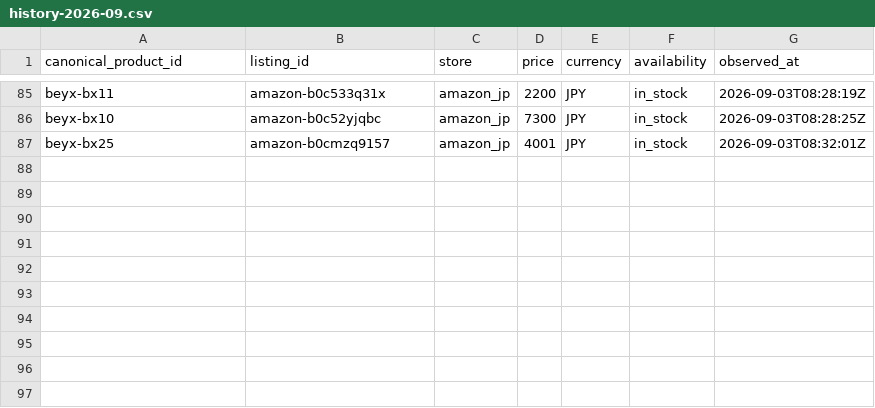
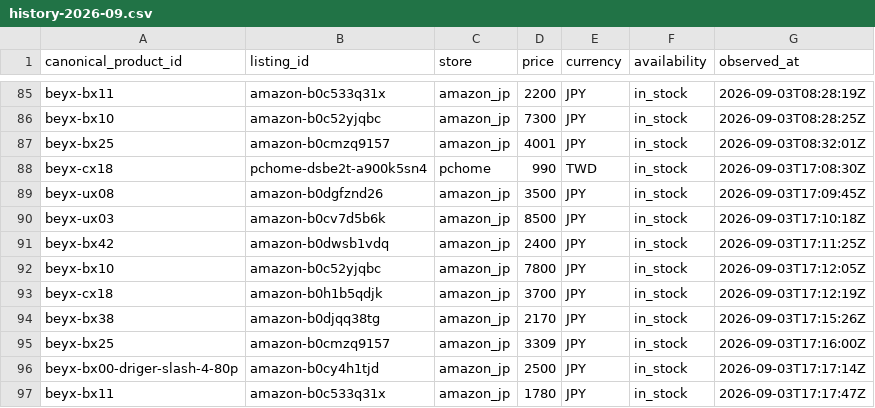
Before and after one commit to cchgene/buyblade-data, a CSV file: data/history-2026-09.csv, drawn as a sheet; only a part is shown, gaps mark what is left out.

Commit message:
data: 自動更新價格 2026-09-04 01:26 CST

```diff
--- a/data/history-2026-09.csv
+++ b/data/history-2026-09.csv
@@ -87 +87,11 @@ beyx-bx10,amazon-b0c52yjqbc,amazon_jp,7300,JPY,in_stock,2026-09-03T08:28:25Z
 beyx-bx25,amazon-b0cmzq9157,amazon_jp,4001,JPY,in_stock,2026-09-03T08:32:01Z
+beyx-cx18,pchome-dsbe2t-a900k5sn4,pchome,990,TWD,in_stock,2026-09-03T17:08:30Z
+beyx-ux08,amazon-b0dgfznd26,amazon_jp,3500,JPY,in_stock,2026-09-03T17:09:45Z
+beyx-ux03,amazon-b0cv7d5b6k,amazon_jp,8500,JPY,in_stock,2026-09-03T17:10:18Z
+beyx-bx42,amazon-b0dwsb1vdq,amazon_jp,2400,JPY,in_stock,2026-09-03T17:11:25Z
+beyx-bx10,amazon-b0c52yjqbc,amazon_jp,7800,JPY,in_stock,2026-09-03T17:12:05Z
+beyx-cx18,amazon-b0h1b5qdjk,amazon_jp,3700,JPY,in_stock,2026-09-03T17:12:19Z
+beyx-bx38,amazon-b0djqq38tg,amazon_jp,2170,JPY,in_stock,2026-09-03T17:15:26Z
+beyx-bx25,amazon-b0cmzq9157,amazon_jp,3309,JPY,in_stock,2026-09-03T17:16:00Z
+beyx-bx00-driger-slash-4-80p,amazon-b0cy4h1tjd,amazon_jp,2500,JPY,in_stock,2026-09-03T17:17:14Z
+beyx-bx11,amazon-b0c533q31x,amazon_jp,1780,JPY,in_stock,2026-09-03T17:17:47Z
```
Also changed, not shown: data/latest.csv.
